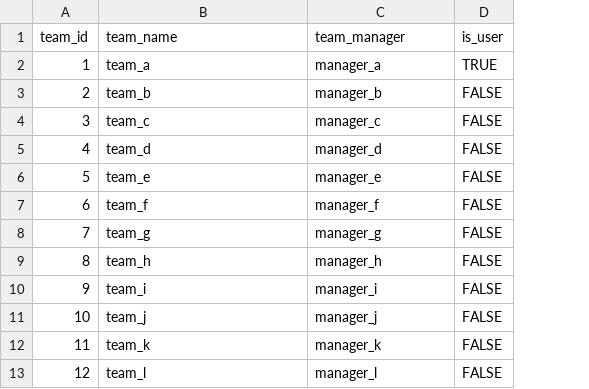
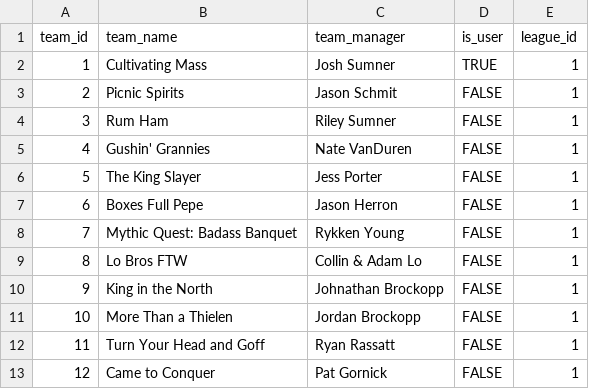
Before and after one commit to rileyjsumner/FFLDashboard, a CSV file: data/teams.csv, drawn as a sheet; the diff names each change by its address in the sheet, - before the commit and + after, or states it on an @@ line.

```diff
--- a/data/teams.csv
+++ b/data/teams.csv
+column E (league_id), rows 2-13: all 1
-B2 (team_name): team_a
+B2 (team_name): Cultivating Mass
-C2 (team_manager): manager_a
+C2 (team_manager): Josh Sumner
-B3 (team_name): team_b
+B3 (team_name): Picnic Spirits
-C3 (team_manager): manager_b
+C3 (team_manager): Jason Schmit
-B4 (team_name): team_c
+B4 (team_name): Rum Ham
-C4 (team_manager): manager_c
+C4 (team_manager): Riley Sumner
-B5 (team_name): team_d
+B5 (team_name): Gushin' Grannies
-C5 (team_manager): manager_d
+C5 (team_manager): Nate VanDuren
-B6 (team_name): team_e
+B6 (team_name): The King Slayer
-C6 (team_manager): manager_e
+C6 (team_manager): Jess Porter
-B7 (team_name): team_f
+B7 (team_name): Boxes Full Pepe
-C7 (team_manager): manager_f
+C7 (team_manager): Jason Herron
-B8 (team_name): team_g
+B8 (team_name): Mythic Quest: Badass Banquet
-C8 (team_manager): manager_g
+C8 (team_manager): Rykken Young
-B9 (team_name): team_h
+B9 (team_name): Lo Bros FTW
-C9 (team_manager): manager_h
+C9 (team_manager): Collin & Adam Lo
-B10 (team_name): team_i
+B10 (team_name): King in the North
-C10 (team_manager): manager_i
+C10 (team_manager): Johnathan Brockopp
-B11 (team_name): team_j
+B11 (team_name): More Than a Thielen
-C11 (team_manager): manager_j
+C11 (team_manager): Jordan Brockopp
-B12 (team_name): team_k
+B12 (team_name): Turn Your Head and Goff
-C12 (team_manager): manager_k
+C12 (team_manager): Ryan Rassatt
-B13 (team_name): team_l
+B13 (team_name): Came to Conquer
-C13 (team_manager): manager_l
+C13 (team_manager): Pat Gornick
```
Also changed, not shown: data/fantasyteam.csv, data/player.csv, 2 other files.
